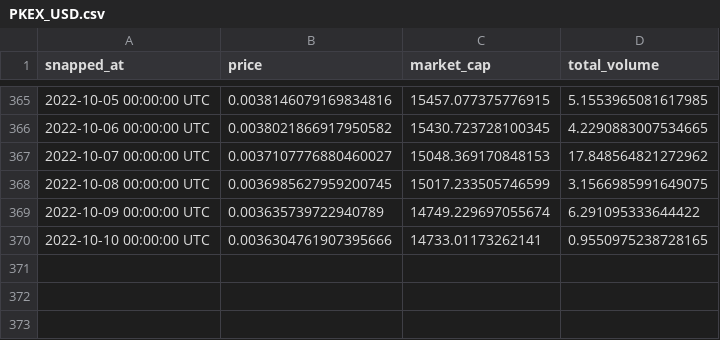
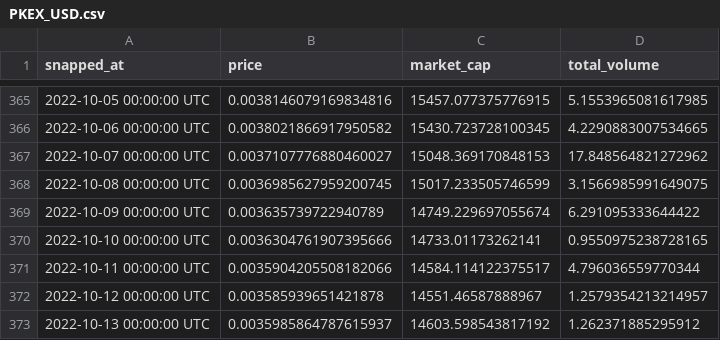
Before and after one commit to paradocx96/crypto-forecasting-api, a CSV file: database/PKEX_USD.csv, drawn as a sheet; only a part is shown, gaps mark what is left out.

Commit message:
New Data

```diff
--- a/database/PKEX_USD.csv
+++ b/database/PKEX_USD.csv
@@ -370 +370,4 @@ snapped_at,price,market_cap,total_volume
 2022-10-10 00:00:00 UTC,0.0036304761907395666,14733.01173262141,0.9550975238728165
+2022-10-11 00:00:00 UTC,0.0035904205508182066,14584.114122375517,4.796036559770344
+2022-10-12 00:00:00 UTC,0.003585939651421878,14551.46587888967,1.2579354213214957
+2022-10-13 00:00:00 UTC,0.0035985864787615937,14603.598543817192,1.262371885295912
```
Also changed, not shown: database/BTC_USD.csv, database/ETH_USD.csv, 5 other files.
